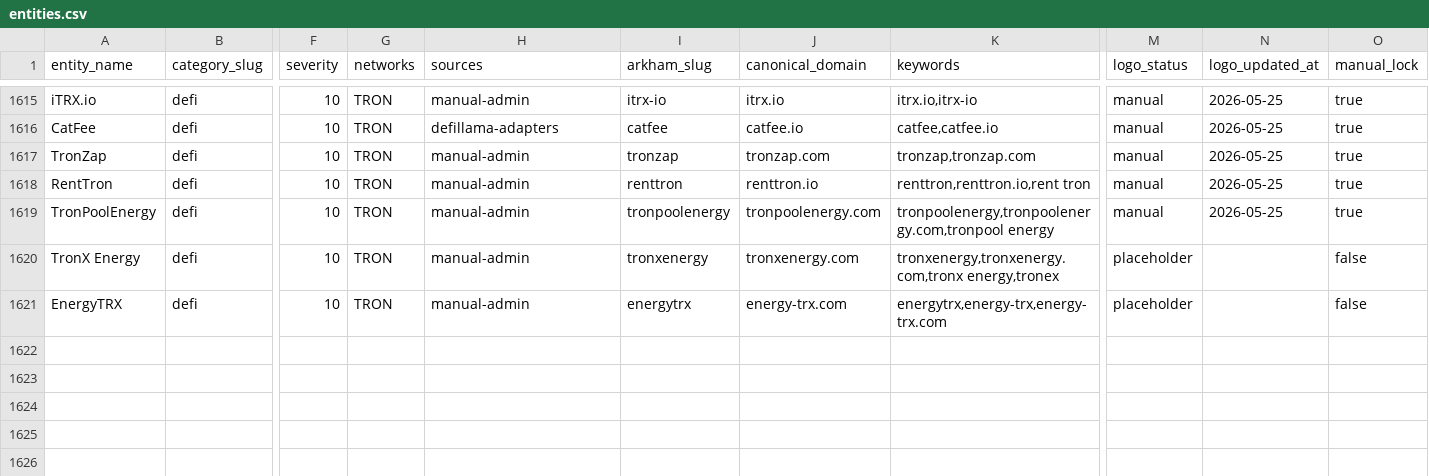
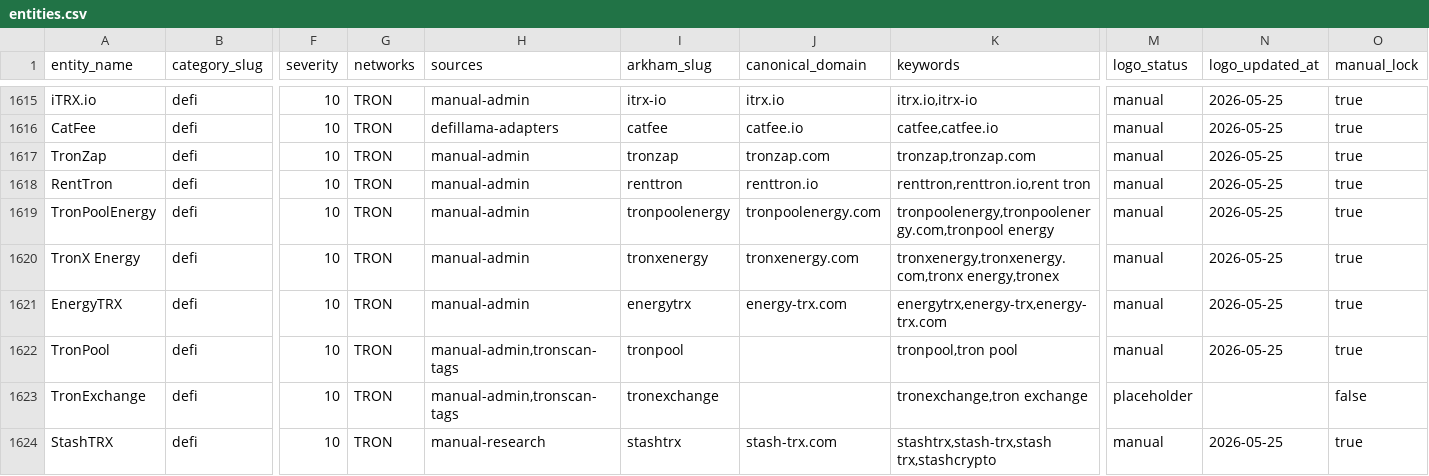
Before and after one commit to maslovsa/kyt-entity-registry, a CSV file: entities.csv, drawn as a sheet; only a part is shown, gaps mark what is left out; rows hold the shown columns only; the diff names each change by its address in the sheet, - before the commit and + after, or states it on an @@ line.

```diff
--- a/entities.csv
+++ b/entities.csv
-M1620:M1621 (logo_status): placeholder
+M1620:M1621 (logo_status): manual
-N1620:N1621 (logo_updated_at): (empty)
+N1620:N1621 (logo_updated_at): 2026-05-25
-O1620:O1621 (manual_lock): false
+O1620:O1621 (manual_lock): true
+row 1622: TronPool | defi | 10 | TRON | manual-admin,tronscan-tags | tronpool |  | tronpool,tron pool | manual | 2026-05-25 | true
+row 1623: TronExchange | defi | 10 | TRON | manual-admin,tronscan-tags | tronexchange |  | tronexchange,tron exchange | placeholder |  | false
+row 1624: StashTRX | defi | 10 | TRON | manual-research | stashtrx | stash-trx.com | stashtrx,stash-trx,stash trx,stashcrypto | manual | 2026-05-25 | true
```
Also changed, not shown: 5 other files.
